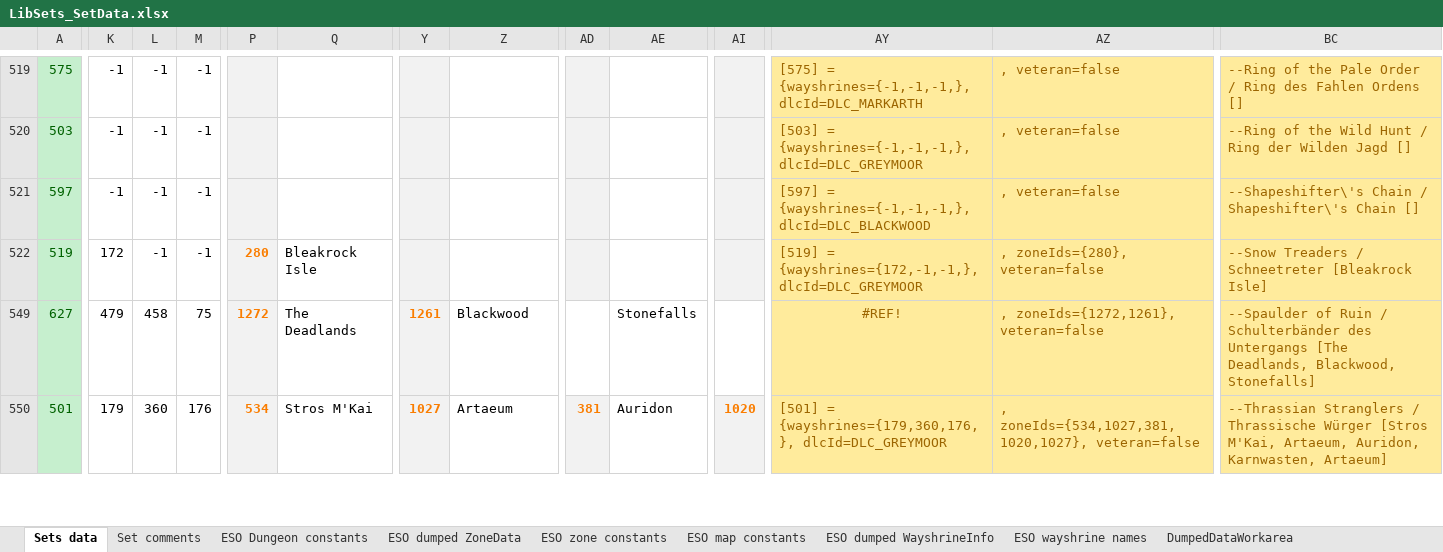
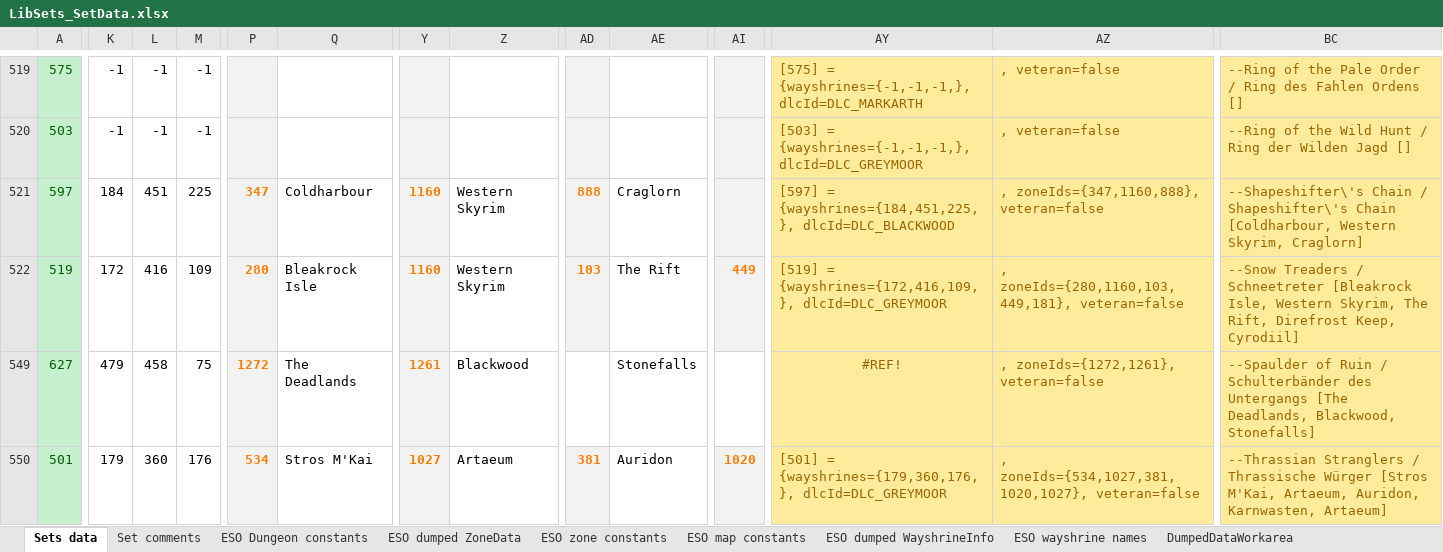
Before and after one commit to Baertram/LibSets, an Excel workbook: LibSets/LibSets_SetData.xlsx, sheet Sets data, drawn as a sheet; only a part is shown, gaps mark what is left out; values as stored, in another font and other column widths than the file's, no borders; the diff covers the shown part only; the diff names each change by its address in the sheet, - before the commit and + after, or states it on an @@ line.

Commit message:
-Fixed wayshrines Craglorn

```diff
--- a/LibSets/LibSets_SetData.xlsx (sheet Sets data)
+++ b/LibSets/LibSets_SetData.xlsx (sheet Sets data)
-K521: -1
+K521: 184
-L521: -1
+L521: 451
-M521: -1
+M521: 225
-P521: (empty)
+P521: 347
-Q521: (empty)
+Q521: Coldharbour
-Y521:Y522: (empty)
+Y521:Y522: 1160
-Z521:Z522: (empty)
+Z521:Z522: Western Skyrim
-AD521: (empty)
+AD521: 888
-AE521: (empty)
+AE521: Craglorn
-AY521: [597] = {wayshrines={-1,-1,-1,}, dlcId=DLC_BLACKWOOD
+AY521: [597] = {wayshrines={184,451,225,}, dlcId=DLC_BLACKWOOD
-AZ521: , veteran=false
+AZ521: , zoneIds={347,1160,888}, veteran=false
-BC521: …Shapeshifter\'s Chain []
+BC521: …Shapeshifter\'s Chain [Coldharbour, Western Skyrim, Craglorn]
-L522: -1
+L522: 416
-M522: -1
+M522: 109
-AD522: (empty)
+AD522: 103
-AE522: (empty)
+AE522: The Rift
-AI522: (empty)
+AI522: 449
-AY522: [519] = {wayshrines={172,-1,-1,}, dlcId=DLC_GREYMOOR
+AY522: [519] = {wayshrines={172,416,109,}, dlcId=DLC_GREYMOOR
-AZ522: , zoneIds={280}, veteran=false
+AZ522: , zoneIds={280,1160,103,449,181}, veteran=false
-BC522: …Schneetreter [Bleakrock Isle]
+BC522: …Schneetreter [Bleakrock Isle, Western Skyrim, The Rift, Direfrost Keep, Cyrodiil]
```
Also changed, not shown: 3 edited cells elsewhere in this sheet, sheet ESO wayshrine names, sheet ESO dumped WayshrineInfo, sheet DumpedDataWorkarea, formulas that keep their value, hidden cells, 1 other file.
